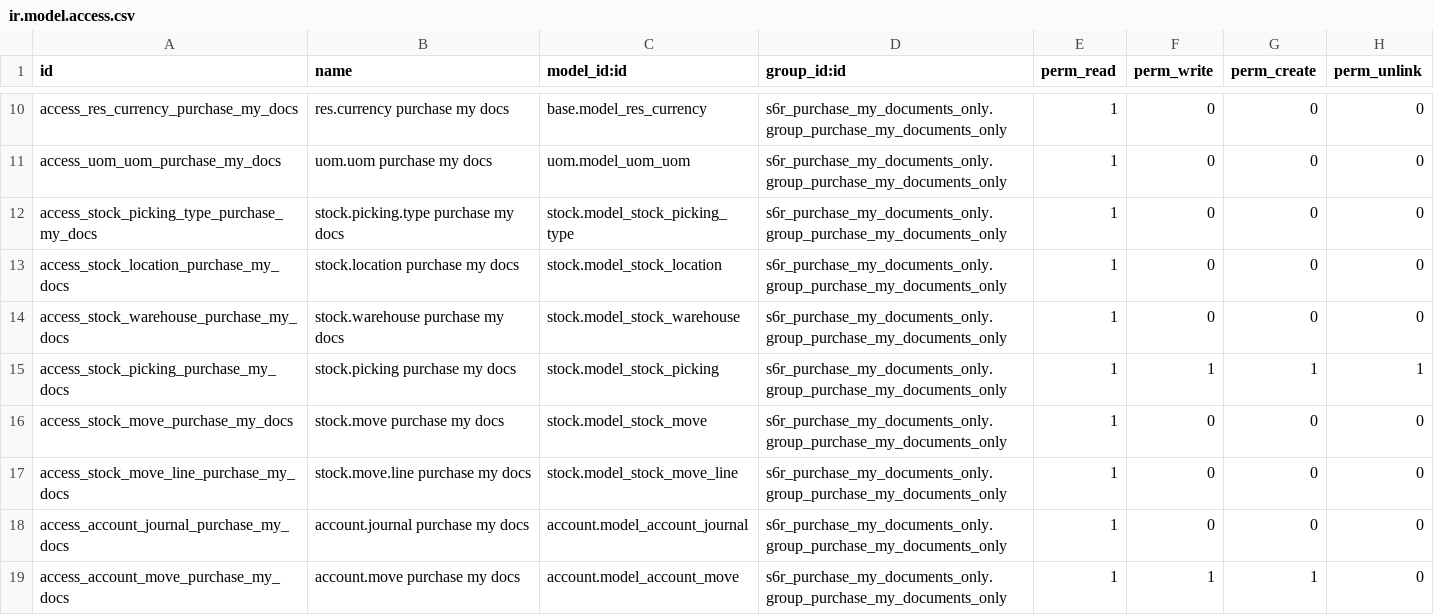
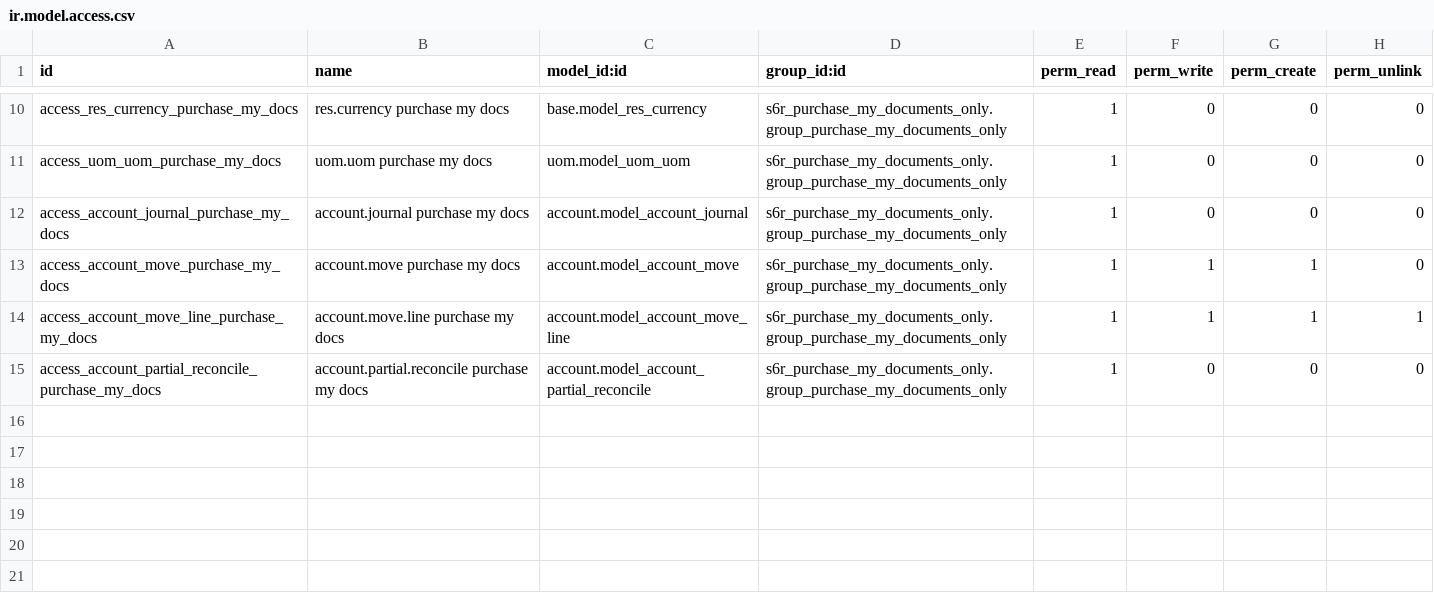
Before and after one commit to ScalizerOrg/s6r-odoo-addons-purchase, a CSV file: s6r_purchase_my_documents_only/security/ir.model.access.csv, drawn as a sheet; only a part is shown, gaps mark what is left out; the shorter side is filled out with more unchanged rows.

Commit message:
[FIX] s6r_purchase_my_documents_only: remove stock access/rules without dependency

```diff
--- a/s6r_purchase_my_documents_only/security/ir.model.access.csv
+++ b/s6r_purchase_my_documents_only/security/ir.model.access.csv
@@ -11,8 +11,2 @@ access_res_currency_purchase_my_docs,res.currency purchase my docs,base.model_re
 access_uom_uom_purchase_my_docs,uom.uom purchase my docs,uom.model_uom_uom,s6r_purchase_my_documents_only.group_purchase_my_documents_only,1,0,0,0
-access_stock_picking_type_purchase_my_docs,stock.picking.type purchase my docs,stock.model_stock_picking_type,s6r_purchase_my_documents_only.group_purchase_my_documents_only,1,0,0,0
-access_stock_location_purchase_my_docs,stock.location purchase my docs,stock.model_stock_location,s6r_purchase_my_documents_only.group_purchase_my_documents_only,1,0,0,0
-access_stock_warehouse_purchase_my_docs,stock.warehouse purchase my docs,stock.model_stock_warehouse,s6r_purchase_my_documents_only.group_purchase_my_documents_only,1,0,0,0
-access_stock_picking_purchase_my_docs,stock.picking purchase my docs,stock.model_stock_picking,s6r_purchase_my_documents_only.group_purchase_my_documents_only,1,1,1,1
-access_stock_move_purchase_my_docs,stock.move purchase my docs,stock.model_stock_move,s6r_purchase_my_documents_only.group_purchase_my_documents_only,1,0,0,0
-access_stock_move_line_purchase_my_docs,stock.move.line purchase my docs,stock.model_stock_move_line,s6r_purchase_my_documents_only.group_purchase_my_documents_only,1,0,0,0
 access_account_journal_purchase_my_docs,account.journal purchase my docs,account.model_account_journal,s6r_purchase_my_documents_only.group_purchase_my_documents_only,1,0,0,0
```
Also changed, not shown: 1 other file.
